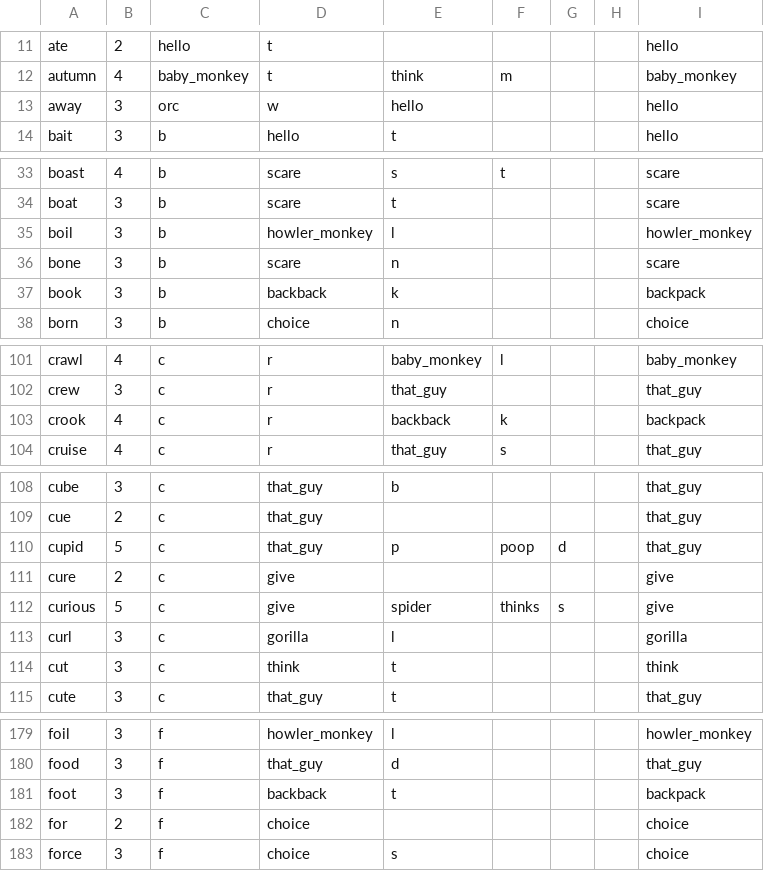
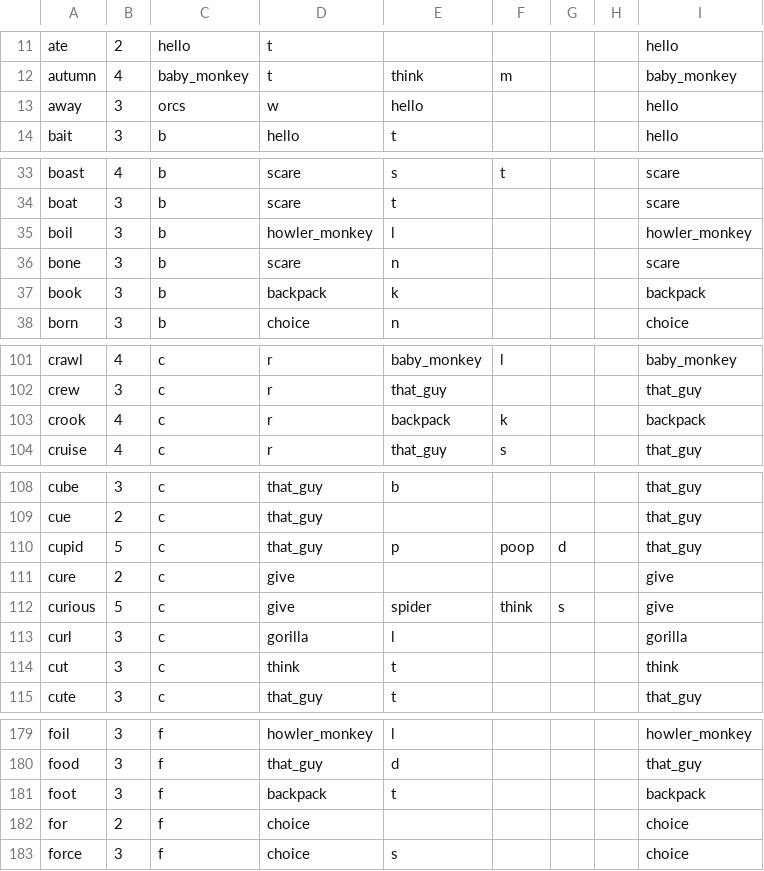
Before and after one commit to redbirdlearningdev1/Alula-Jungle, a CSV file: JungleGame/Assets/Resources/CSV_folder/challenge_words_complete.csv, drawn as a sheet; only a part is shown, gaps mark what is left out; the diff covers the shown part only.

```diff
--- a/JungleGame/Assets/Resources/CSV_folder/challenge_words_complete.csv
+++ b/JungleGame/Assets/Resources/CSV_folder/challenge_words_complete.csv
@@ -12,3 +12,3 @@ ate,2,hello,t,,,,,hello
 autumn,4,baby_monkey,t,think,m,,,baby_monkey
-away,3,orc,w,hello,,,,hello
+away,3,orcs,w,hello,,,,hello
 bait,3,b,hello,t,,,,hello
@@ -36,3 +36,3 @@ boil,3,b,howler_monkey,l,,,,howler_monkey
 bone,3,b,scare,n,,,,scare
-book,3,b,backback,k,,,,backpack
+book,3,b,backpack,k,,,,backpack
 born,3,b,choice,n,,,,choice
@@ -102,3 +102,3 @@ crawl,4,c,r,baby_monkey,l,,,baby_monkey
 crew,3,c,r,that_guy,,,,that_guy
-crook,4,c,r,backback,k,,,backpack
+crook,4,c,r,backpack,k,,,backpack
 cruise,4,c,r,that_guy,s,,,that_guy
@@ -111,3 +111,3 @@ cupid,5,c,that_guy,p,poop,d,,that_guy
 cure,2,c,give,,,,,give
-curious,5,c,give,spider,thinks,s,,give
+curious,5,c,give,spider,think,s,,give
 curl,3,c,gorilla,l,,,,gorilla
@@ -180,3 +180,3 @@ foil,3,f,howler_monkey,l,,,,howler_monkey
 food,3,f,that_guy,d,,,,that_guy
-foot,3,f,backback,t,,,,backpack
+foot,3,f,backpack,t,,,,backpack
 for,2,f,choice,,,,,choice
```
Also changed, not shown: 14 edited cells elsewhere in this file, 15 other files.
